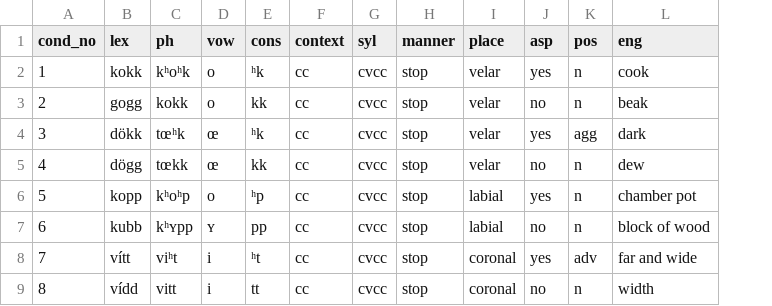
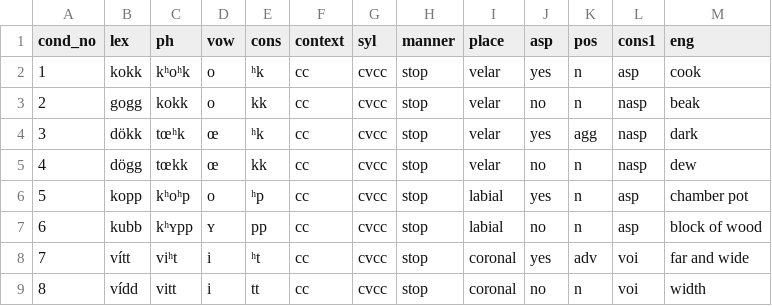
Before and after one commit to stefanocoretta/ma-thesis-york, a CSV file: task/task-src/words.csv, drawn as a sheet; only a part is shown; the diff names each change by its address in the sheet, - before the commit and + after, or states it on an @@ line.

```diff
--- a/task/task-src/words.csv
+++ b/task/task-src/words.csv
+column L (cons1), rows 2-9: asp | nasp | nasp | nasp | asp | asp | voi | voi
```
Also changed, not shown: 8 other files.
